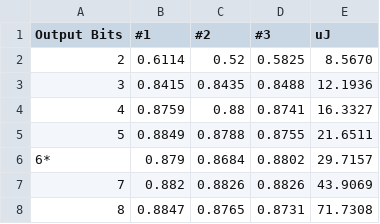
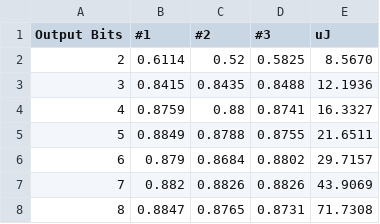
Before and after one commit to Intelligent-Microsystems-Lab/QuantizedLSTM, a CSV file: plots/QuantizedLSTMs - M0_OutBits.csv, drawn as a sheet.

```diff
--- a/plots/QuantizedLSTMs - M0_OutBits.csv
+++ b/plots/QuantizedLSTMs - M0_OutBits.csv
@@ -5,3 +5,3 @@ Output Bits,#1,#2,#3,uJ
 5,0.8849,0.8788,0.8755,21.6511
-6*,0.879,0.8684,0.8802,29.7157
+6,0.879,0.8684,0.8802,29.7157
 7,0.882,0.8826,0.8826,43.9069
```
Also changed, not shown: plots/QuantizedLSTMs - M0_InpBits.csv, plots/QuantizedLSTMs - M0_NMbits.csv, 17 other files.
